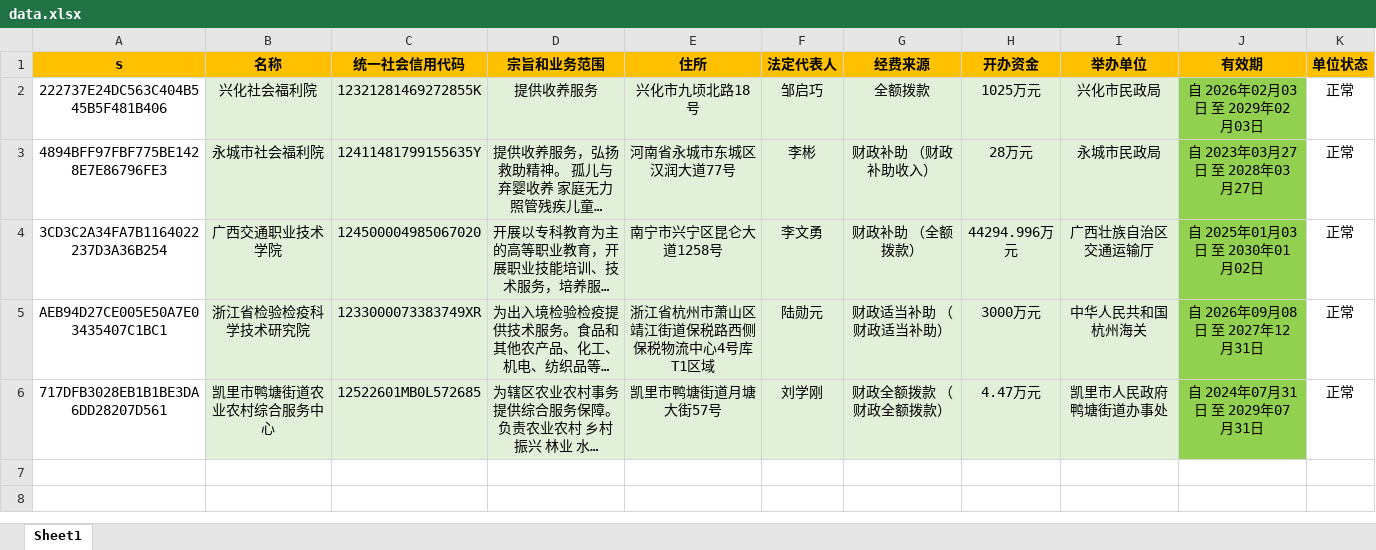
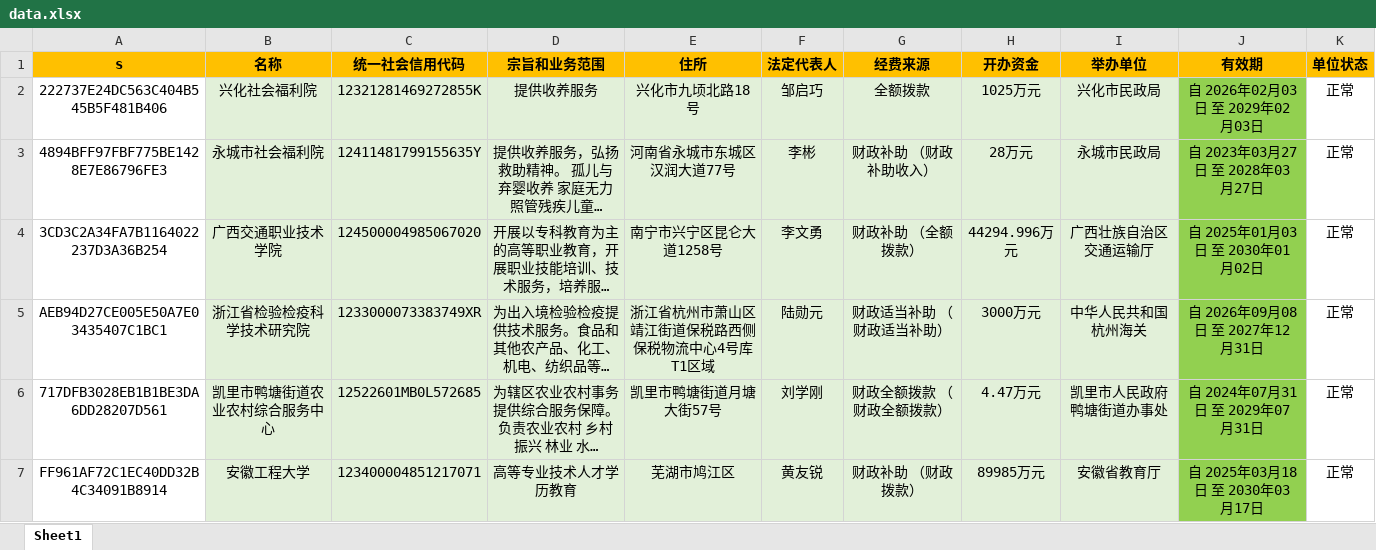
Before and after one commit to search-gjsy-gov/sydwCx, an Excel workbook: data.xlsx, sheet Sheet1, drawn as a sheet; long unchanged cells end in …; values as stored, in another font and other column widths than the file's, no borders; the diff names each change by its address in the sheet, - before the commit and + after, or states it on an @@ line.

Commit message:
Add files via upload

```diff
--- a/data.xlsx (sheet Sheet1)
+++ b/data.xlsx (sheet Sheet1)
+row 7: FF961AF72C1EC40DD32B4C34091B8914 | 安徽工程大学 | 123400004851217071 | 高等专业技术人才学历教育 | 芜湖市鸠江区 | 黄友锐 | 财政补助 （财政拨款） | 89985万元 | 安徽省教育厅 | 自 2025年03月18日 至 2030年03月17日 | 正常
```
